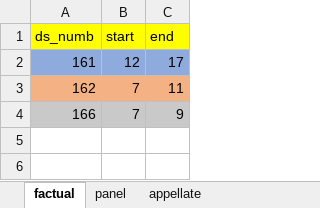
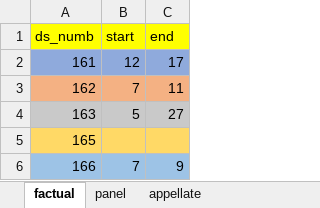
Before and after one commit to syyunn/DeepWTO, an Excel workbook: dataset/label/legality.xlsx, sheet factual, drawn as a sheet; values as stored, in another font and other column widths than the file's, no borders; addresses are those after the commit; the diff names each change by its address in the sheet, - before the commit and + after, or states it on an @@ line.

```diff
--- a/dataset/label/legality.xlsx (sheet factual)
+++ b/dataset/label/legality.xlsx (sheet factual)
+row 4: 163 | 5 | 27
+row 5: 165
-A6:C6 fill: #C9C9C9
+A6:C6 fill: #9DC3E6
```
Also changed, not shown: sheet panel, sheet appellate, 6 other files.
